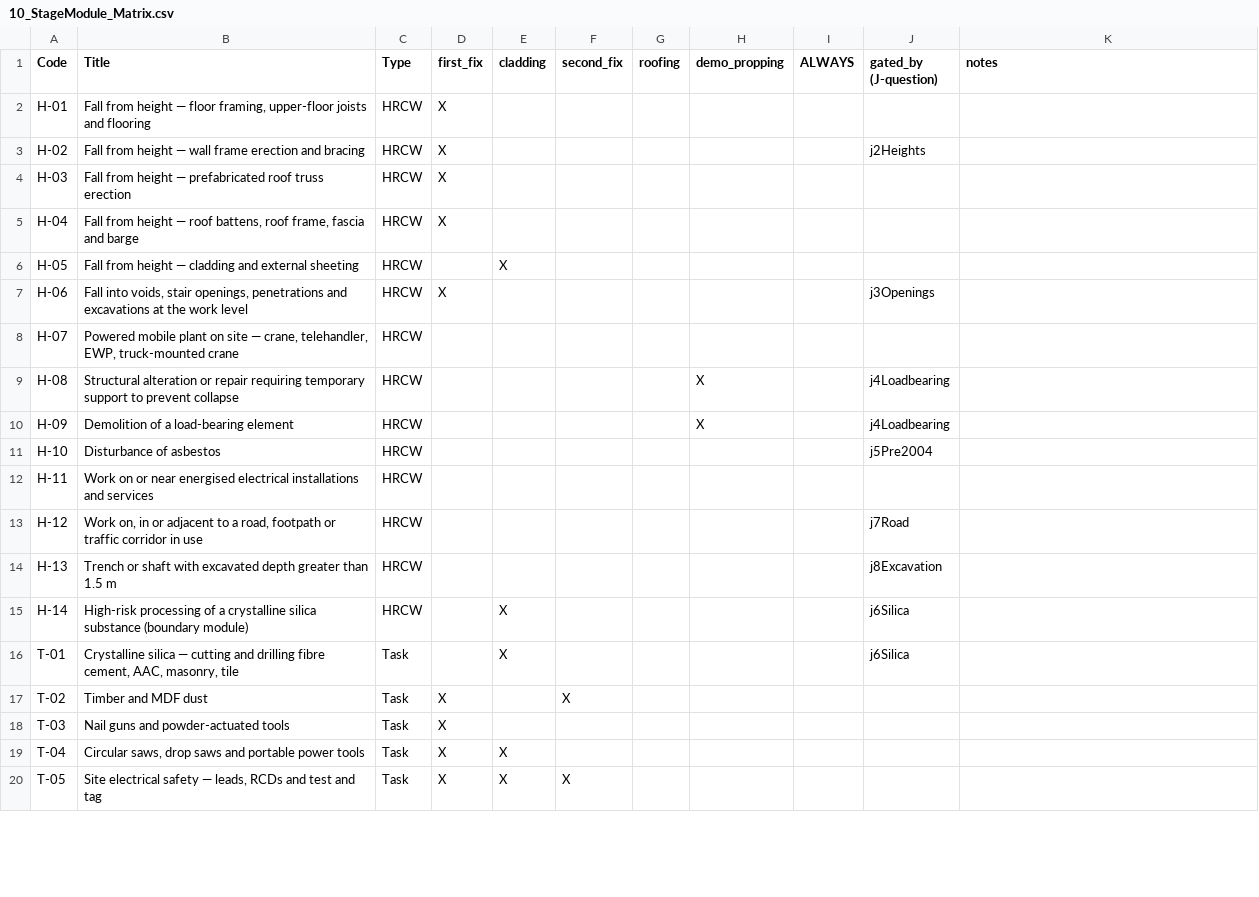
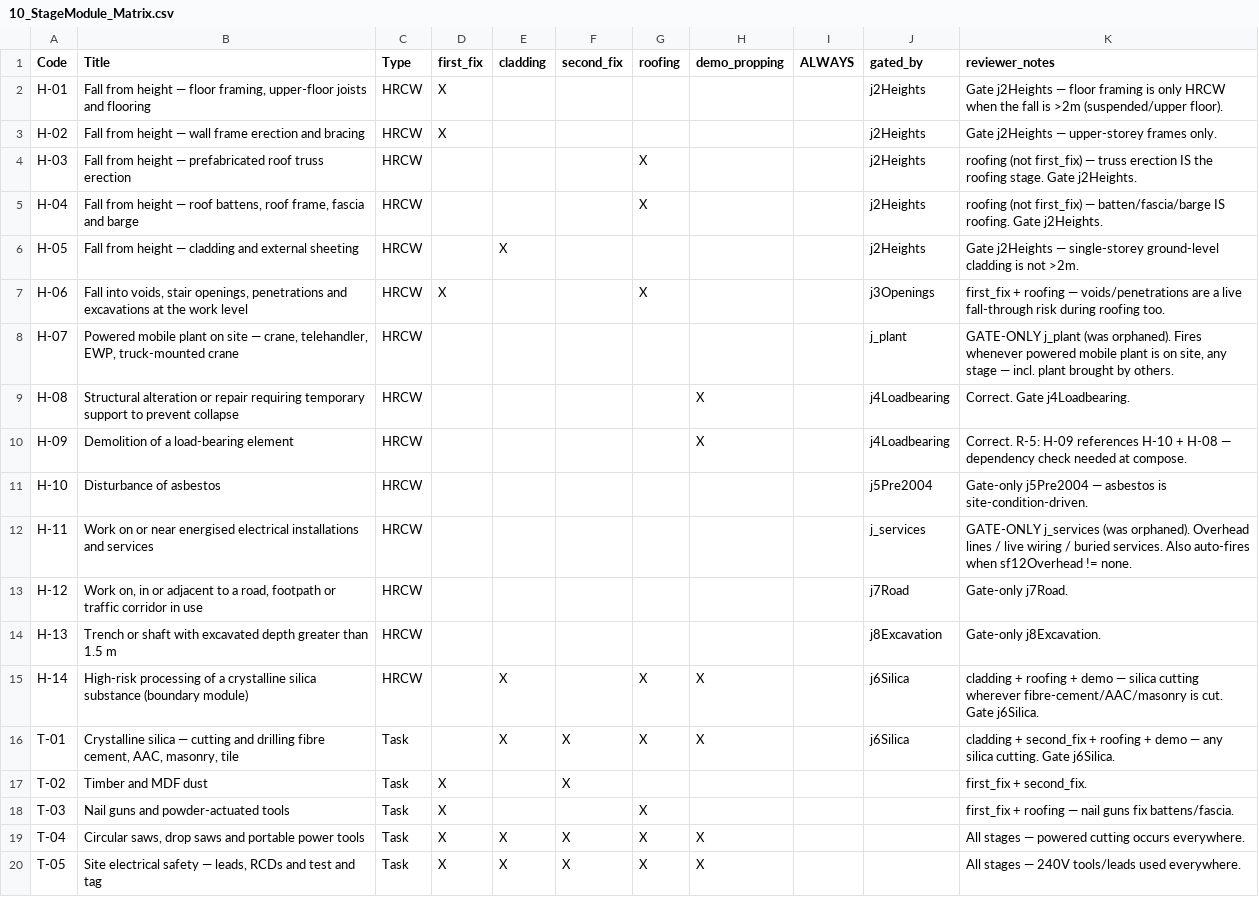
Before and after one commit to SamBleaf/blue-leaf-hub, a CSV file: docs/whs/registers/10_StageModule_Matrix.csv, drawn as a sheet; only a part is shown; the diff covers the shown part only.

```diff
--- a/docs/whs/registers/10_StageModule_Matrix.csv
+++ b/docs/whs/registers/10_StageModule_Matrix.csv
@@ -1,20 +1,20 @@
-Code,Title,Type,first_fix,cladding,second_fix,roofing,demo_propping,ALWAYS,gated_by (J-question),notes
-H-01,"Fall from height — floor framing, upper-floor joists and flooring",HRCW,X,,,,,,,
-H-02,"Fall from height — wall frame erection and bracing",HRCW,X,,,,,,j2Heights,
-H-03,"Fall from height — prefabricated roof truss erection",HRCW,X,,,,,,,
-H-04,"Fall from height — roof battens, roof frame, fascia and barge",HRCW,X,,,,,,,
-H-05,"Fall from height — cladding and external sheeting",HRCW,,X,,,,,,
-H-06,"Fall into voids, stair openings, penetrations and excavations at the work level",HRCW,X,,,,,,j3Openings,
-H-07,"Powered mobile plant on site — crane, telehandler, EWP, truck-mounted crane",HRCW,,,,,,,,
-H-08,"Structural alteration or repair requiring temporary support to prevent collapse",HRCW,,,,,X,,j4Loadbearing,
-H-09,"Demolition of a load-bearing element",HRCW,,,,,X,,j4Loadbearing,
-H-10,"Disturbance of asbestos",HRCW,,,,,,,j5Pre2004,
-H-11,"Work on or near energised electrical installations and services",HRCW,,,,,,,,
-H-12,"Work on, in or adjacent to a road, footpath or traffic corridor in use",HRCW,,,,,,,j7Road,
-H-13,"Trench or shaft with excavated depth greater than 1.5 m",HRCW,,,,,,,j8Excavation,
-H-14,"High-risk processing of a crystalline silica substance (boundary module)",HRCW,,X,,,,,j6Silica,
-T-01,"Crystalline silica — cutting and drilling fibre cement, AAC, masonry, tile",Task,,X,,,,,j6Silica,
-T-02,"Timber and MDF dust",Task,X,,X,,,,,
-T-03,"Nail guns and powder-actuated tools",Task,X,,,,,,,
-T-04,"Circular saws, drop saws and portable power tools",Task,X,X,,,,,,
-T-05,"Site electrical safety — leads, RCDs and test and tag",Task,X,X,X,,,,,
+Code,Title,Type,first_fix,cladding,second_fix,roofing,demo_propping,ALWAYS,gated_by,reviewer_notes
+H-01,"Fall from height — floor framing, upper-floor joists and flooring",HRCW,X,,,,,,j2Heights,"Gate j2Heights — floor framing is only HRCW when the fall is >2m (suspended/upper floor)."
+H-02,"Fall from height — wall frame erection and bracing",HRCW,X,,,,,,j2Heights,"Gate j2Heights — upper-storey frames only."
+H-03,"Fall from height — prefabricated roof truss erection",HRCW,,,,X,,,j2Heights,"roofing (not first_fix) — truss erection IS the roofing stage. Gate j2Heights."
+H-04,"Fall from height — roof battens, roof frame, fascia and barge",HRCW,,,,X,,,j2Heights,"roofing (not first_fix) — batten/fascia/barge IS roofing. Gate j2Heights."
+H-05,"Fall from height — cladding and external sheeting",HRCW,,X,,,,,j2Heights,"Gate j2Heights — single-storey ground-level cladding is not >2m."
+H-06,"Fall into voids, stair openings, penetrations and excavations at the work level",HRCW,X,,,X,,,j3Openings,"first_fix + roofing — voids/penetrations are a live fall-through risk during roofing too."
+H-07,"Powered mobile plant on site — crane, telehandler, EWP, truck-mounted crane",HRCW,,,,,,,j_plant,"GATE-ONLY j_plant (was orphaned). Fires whenever powered mobile plant is on site, any stage — incl. plant brought by others."
+H-08,"Structural alteration or repair requiring temporary support to prevent collapse",HRCW,,,,,X,,j4Loadbearing,"Correct. Gate j4Loadbearing."
+H-09,"Demolition of a load-bearing element",HRCW,,,,,X,,j4Loadbearing,"Correct. R-5: H-09 references H-10 + H-08 — dependency check needed at compose."
+H-10,"Disturbance of asbestos",HRCW,,,,,,,j5Pre2004,"Gate-only j5Pre2004 — asbestos is site-condition-driven."
+H-11,"Work on or near energised electrical installations and services",HRCW,,,,,,,j_services,"GATE-ONLY j_services (was orphaned). Overhead lines / live wiring / buried services. Also auto-fires when sf12Overhead != none."
+H-12,"Work on, in or adjacent to a road, footpath or traffic corridor in use",HRCW,,,,,,,j7Road,"Gate-only j7Road."
+H-13,"Trench or shaft with excavated depth greater than 1.5 m",HRCW,,,,,,,j8Excavation,"Gate-only j8Excavation."
+H-14,"High-risk processing of a crystalline silica substance (boundary module)",HRCW,,X,,X,X,,j6Silica,"cladding + roofing + demo — silica cutting wherever fibre-cement/AAC/masonry is cut. Gate j6Silica."
+T-01,"Crystalline silica — cutting and drilling fibre cement, AAC, masonry, tile",Task,,X,X,X,X,,j6Silica,"cladding + second_fix + roofing + demo — any silica cutting. Gate j6Silica."
+T-02,"Timber and MDF dust",Task,X,,X,,,,,"first_fix + second_fix."
+T-03,"Nail guns and powder-actuated tools",Task,X,,,X,,,,"first_fix + roofing — nail guns fix battens/fascia."
+T-04,"Circular saws, drop saws and portable power tools",Task,X,X,X,X,X,,,"All stages — powered cutting occurs everywhere."
+T-05,"Site electrical safety — leads, RCDs and test and tag",Task,X,X,X,X,X,,,"All stages — 240V tools/leads used everywhere."
```
Also changed, not shown: 30 edited cells elsewhere in this file, 4 other files.
